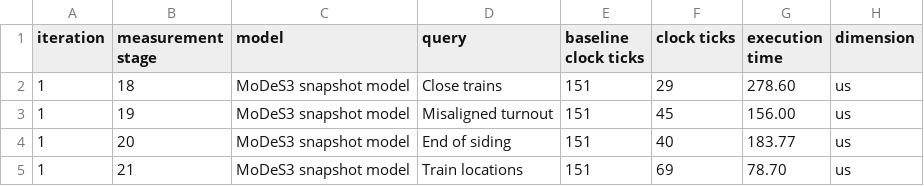
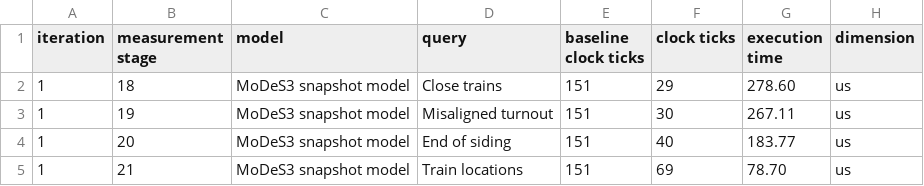
Before and after one commit to imbur/paper-utility-scripts, a CSV file: thesis/data/modes3-atsamd21g18a-query-eval-sf-2.csv, drawn as a sheet.

```diff
--- a/thesis/data/modes3-atsamd21g18a-query-eval-sf-2.csv
+++ b/thesis/data/modes3-atsamd21g18a-query-eval-sf-2.csv
@@ -2,3 +2,3 @@ iteration, measurement stage, model, query, baseline clock ticks, clock ticks, e
 1, 18, MoDeS3 snapshot model, Close trains, 151, 29, 278.60, us
-1, 19, MoDeS3 snapshot model, Misaligned turnout, 151, 45, 156.00, us
+1, 19, MoDeS3 snapshot model, Misaligned turnout, 151, 30, 267.11, us
 1, 20, MoDeS3 snapshot model, End of siding, 151, 40, 183.77, us
```
Also changed, not shown: thesis/data/modes3-atsamd21g18a-query-eval-sf-1.csv, thesis/data/modes3-atsamd21g18a-query-eval-sf-10.csv, 13 other files.
